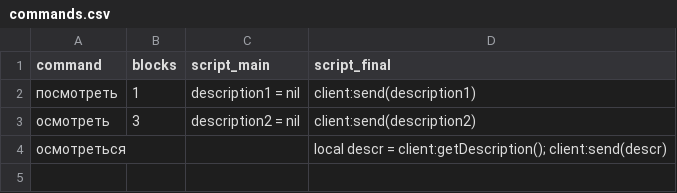
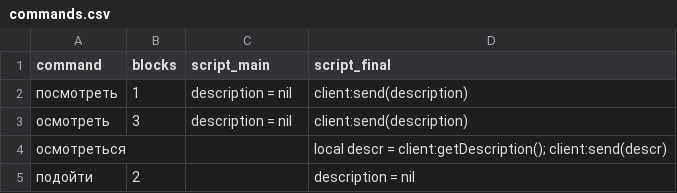
Before and after one commit to Horrland/nmud-content, a CSV file: ru/databases/commands.csv, drawn as a sheet.

Commit message:
Configs and database

```diff
--- a/ru/databases/commands.csv
+++ b/ru/databases/commands.csv
@@ -1,4 +1,5 @@
 command|blocks|script_main|script_final
-посмотреть|1|description1 = nil|client:send(description1)
-осмотреть|3|description2 = nil|client:send(description2)
+посмотреть|1|description = nil|client:send(description)
+осмотреть|3|description = nil|client:send(description)
 осмотреться| | |local descr = client:getDescription();  client:send(descr)
+подойти|2| |description = nil
```
Also changed, not shown: 6 other files.
